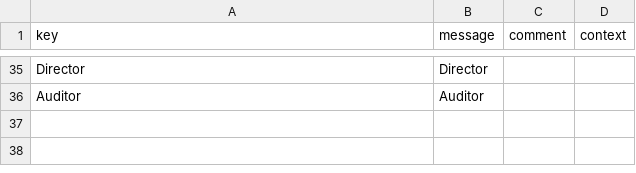
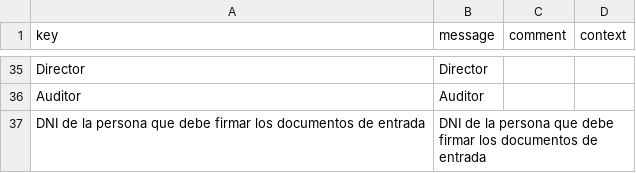
Before and after one commit to educaflow/secretaria-virtual, a CSV file: src/main/java/com/educaflow/subsystem/expedientes/domains/i18n_es.csv, drawn as a sheet; only a part is shown, gaps mark what is left out; the diff names each change by its address in the sheet, - before the commit and + after, or states it on an @@ line.

Commit message:
Añadir el campo dniFirmaDocumentoEntrada y mejorar el controlador de firmas

```diff
--- a/src/main/java/com/educaflow/subsystem/expedientes/domains/i18n_es.csv
+++ b/src/main/java/com/educaflow/subsystem/expedientes/domains/i18n_es.csv
+row 37: DNI de la persona que debe firmar los documentos de entrada | DNI de la persona que debe firmar los documentos de entrada
```
Also changed, not shown: src/main/java/com/educaflow/subsystem/expedientes/domains/i18n_ca.csv, 5 other files.
